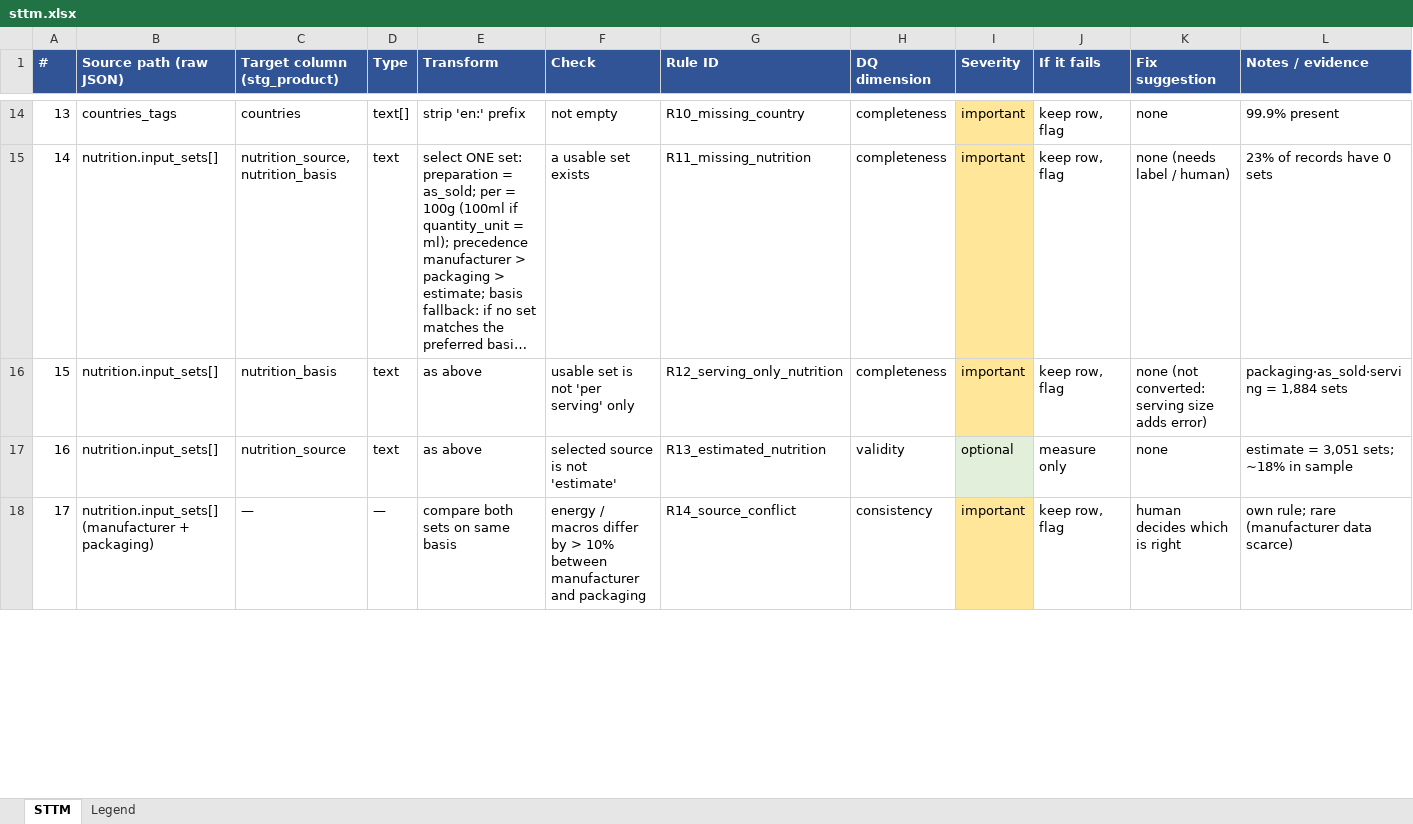
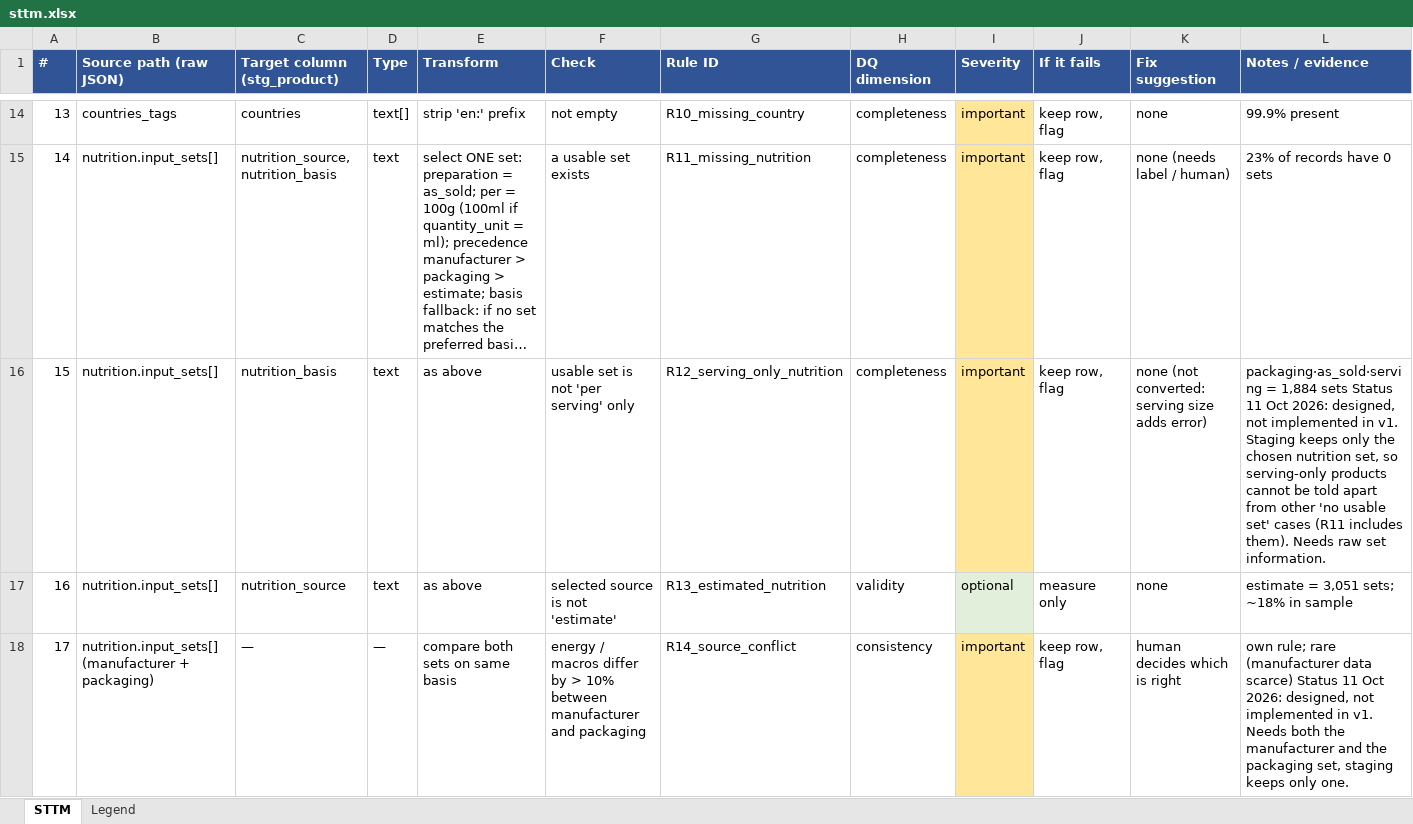
Before and after one commit to mhshehata/off-data-quality, an Excel workbook: docs/sttm.xlsx, sheet STTM, drawn as a sheet; only a part is shown, gaps mark what is left out; long unchanged cells end in …; values as stored, in another font and other column widths than the file's, no borders; the diff covers the shown part only; the diff names each change by its address in the sheet, - before the commit and + after, or states it on an @@ line.

```diff
--- a/docs/sttm.xlsx (sheet STTM)
+++ b/docs/sttm.xlsx (sheet STTM)
-L16 (Notes / evidence): …1,884 sets
+L16 (Notes / evidence): …1,884 sets Status 11 Oct 2026: designed, not implemented in v1. Staging keeps only the chosen nutrition set, so serving-only products cannot be told apart from other 'no usable set' cases (R11 includes them). Needs raw set information.
-L18 (Notes / evidence): …data scarce)
+L18 (Notes / evidence): …data scarce) Status 11 Oct 2026: designed, not implemented in v1. Needs both the manufacturer and the packaging set, staging keeps only one.
```
Also changed, not shown: 6 edited cells elsewhere in this sheet, 1 other file.
